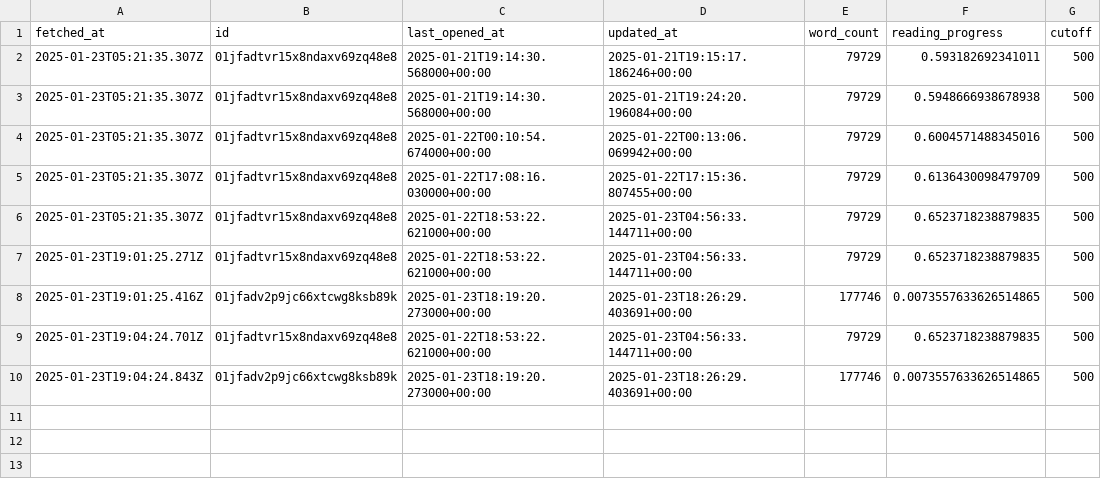
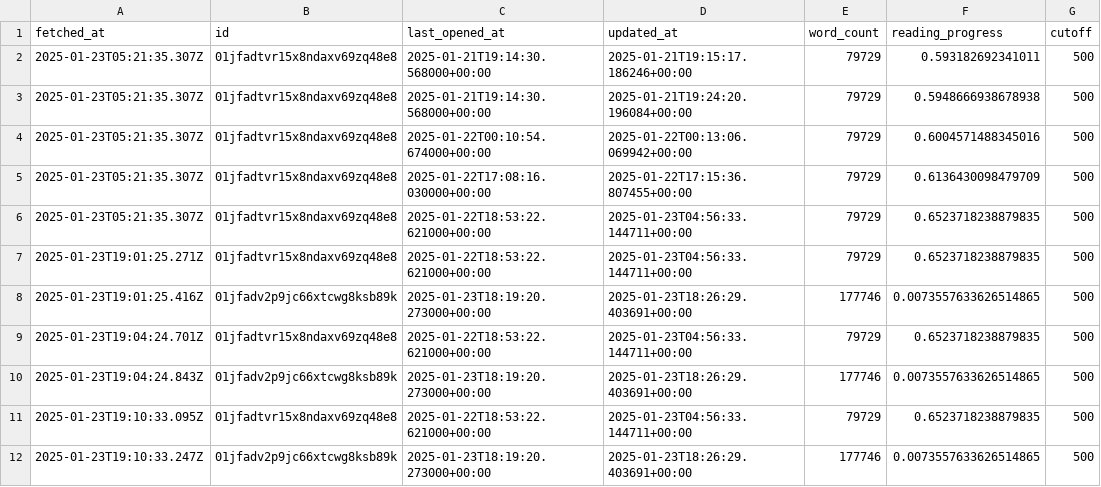
Before and after one commit to edalfon/habitme, a CSV file: src/data/readbooks_static.csv, drawn as a sheet.

```diff
--- a/src/data/readbooks_static.csv
+++ b/src/data/readbooks_static.csv
@@ -10 +10,3 @@ fetched_at,id,last_opened_at,updated_at,word_count,reading_progress,cutoff
 2025-01-23T19:04:24.843Z,01jfadv2p9jc66xtcwg8ksb89k,2025-01-23T18:19:20.273000+00:00,2025-01-23T18:26:29.403691+00:00,177746,0.0073557633626514865,500
+2025-01-23T19:10:33.095Z,01jfadtvr15x8ndaxv69zq48e8,2025-01-22T18:53:22.621000+00:00,2025-01-23T04:56:33.144711+00:00,79729,0.6523718238879835,500
+2025-01-23T19:10:33.247Z,01jfadv2p9jc66xtcwg8ksb89k,2025-01-23T18:19:20.273000+00:00,2025-01-23T18:26:29.403691+00:00,177746,0.0073557633626514865,500
```
Also changed, not shown: 1 other file.
